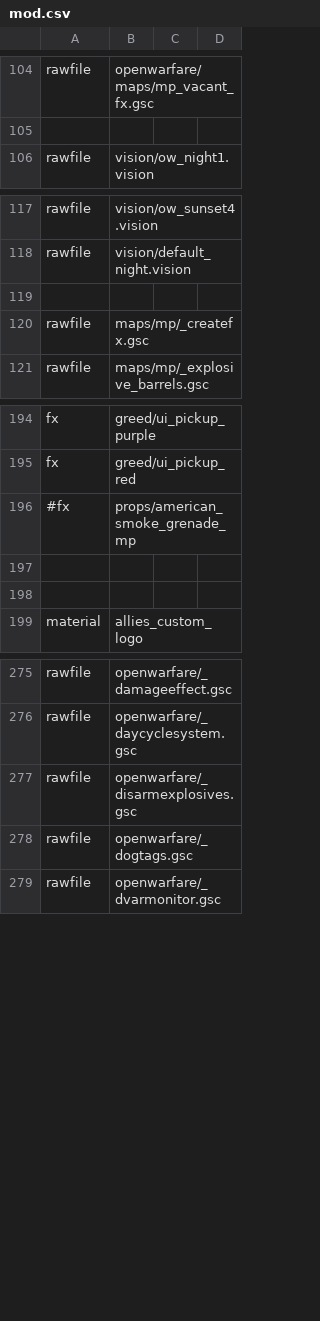
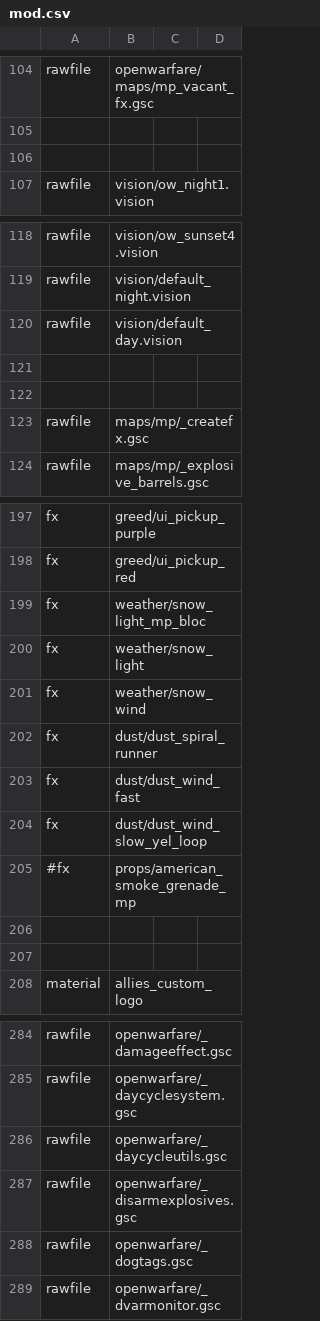
Before and after one commit to ObelardO/Cod4x-Obelwarfare-Mod, a CSV file: mod.csv, drawn as a sheet; only a part is shown, gaps mark what is left out.

```diff
--- a/mod.csv
+++ b/mod.csv
@@ -105,2 +105,3 @@ rawfile,openwarfare/maps/mp_vacant_fx.gsc
 
+
 rawfile,vision/ow_night1.vision
@@ -118,2 +119,4 @@ rawfile,vision/ow_sunset4.vision
 rawfile,vision/default_night.vision
+rawfile,vision/default_day.vision
+
 
@@ -195,2 +198,8 @@ fx,greed/ui_pickup_purple
 fx,greed/ui_pickup_red
+fx,weather/snow_light_mp_bloc
+fx,weather/snow_light
+fx,weather/snow_wind
+fx,dust/dust_spiral_runner
+fx,dust/dust_wind_fast
+fx,dust/dust_wind_slow_yel_loop
 #fx,props/american_smoke_grenade_mp
@@ -276,2 +285,3 @@ rawfile,openwarfare/_damageeffect.gsc
 rawfile,openwarfare/_daycyclesystem.gsc
+rawfile,openwarfare/_daycycleutils.gsc
 rawfile,openwarfare/_disarmexplosives.gsc
```
Also changed, not shown: 13 other files.
